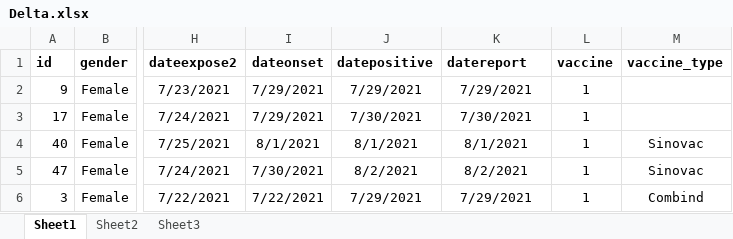
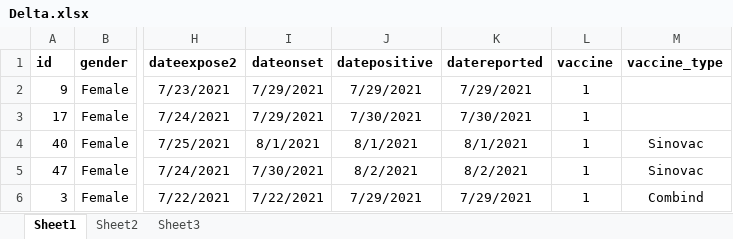
Before and after one commit to xmusphlkg/zhuhai_omicron, an Excel workbook: data/Delta.xlsx, sheet Sheet1, drawn as a sheet; only a part is shown, gaps mark what is left out; values as stored, in another font and other column widths than the file's, no borders; the diff names each change by its address in the sheet, - before the commit and + after, or states it on an @@ line.

```diff
--- a/data/Delta.xlsx (sheet Sheet1)
+++ b/data/Delta.xlsx (sheet Sheet1)
-K1: datereport
+K1: datereported
```
Also changed, not shown: data/Omicron_BA1.xlsx, data/Omicron_BA2.xlsx, 18 other files.
